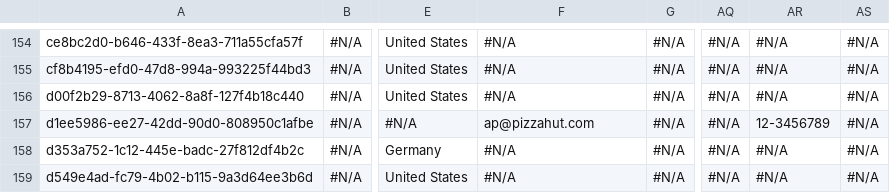
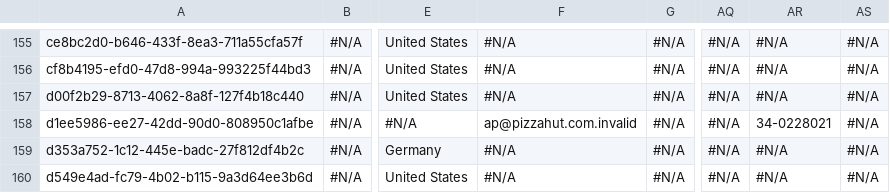
Before and after one commit to JTheManning/Prodly00000285, a CSV file: Account.csv, drawn as a sheet; only a part is shown, gaps mark what is left out; addresses are those after the commit; the diff covers the shown part only; the diff names each change by its address in the sheet, - before the commit and + after, or states it on an @@ line.

Commit message:
New Data as of 16 Nov 2021

```diff
--- a/Account.csv
+++ b/Account.csv
-F158: ap@pizzahut.com
+F158: ap@pizzahut.com.invalid
-AR158: 12-3456789
+AR158: 34-0228021
```
Also changed, not shown: 2 added rows and 11 edited cells elsewhere in this file, 3 other files.
